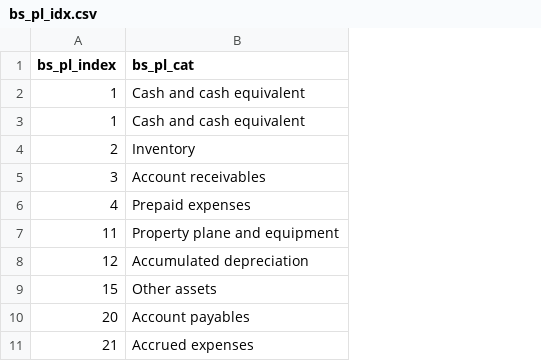
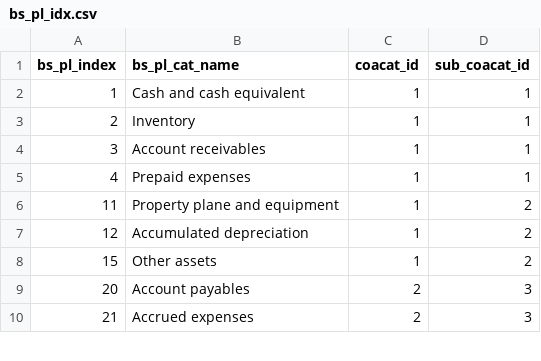
Before and after one commit to Joylizzie/Financial_reports, a CSV file: data/bs_pl_idx.csv, drawn as a sheet; only a part is shown; removed rows and columns are numbered as before the commit, all else as after; the diff names each change by its address in the sheet, - before the commit and + after, or states it on an @@ line.

```diff
--- a/data/bs_pl_idx.csv
+++ b/data/bs_pl_idx.csv
+column C (coacat_id), rows 2-10: 1 | 1 | 1 | 1 | 1 | 1 | 1 | 2 | 2
+column D (sub_coacat_id), rows 2-10: 1 | 1 | 1 | 1 | 2 | 2 | 2 | 3 | 3
-B1: bs_pl_cat
+B1: bs_pl_cat_name
-row 2: 1 | Cash and cash equivalent
```
Also changed, not shown: data/sub_coa_categories.csv, 10 other files.
